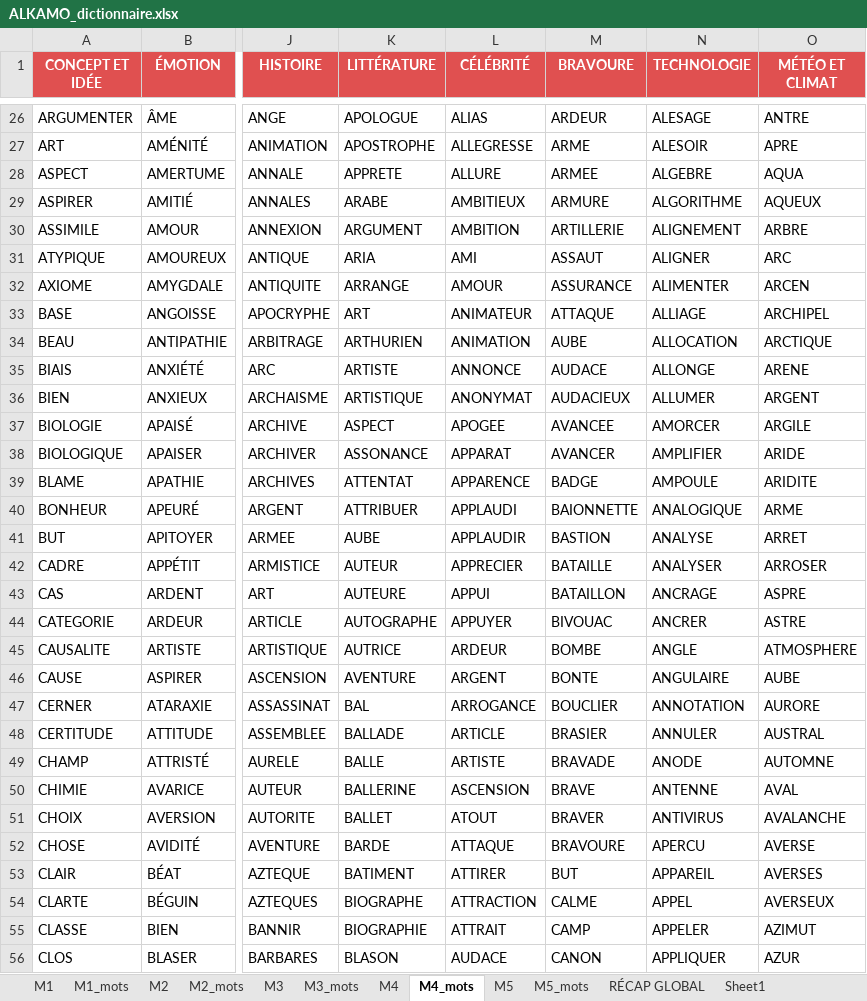
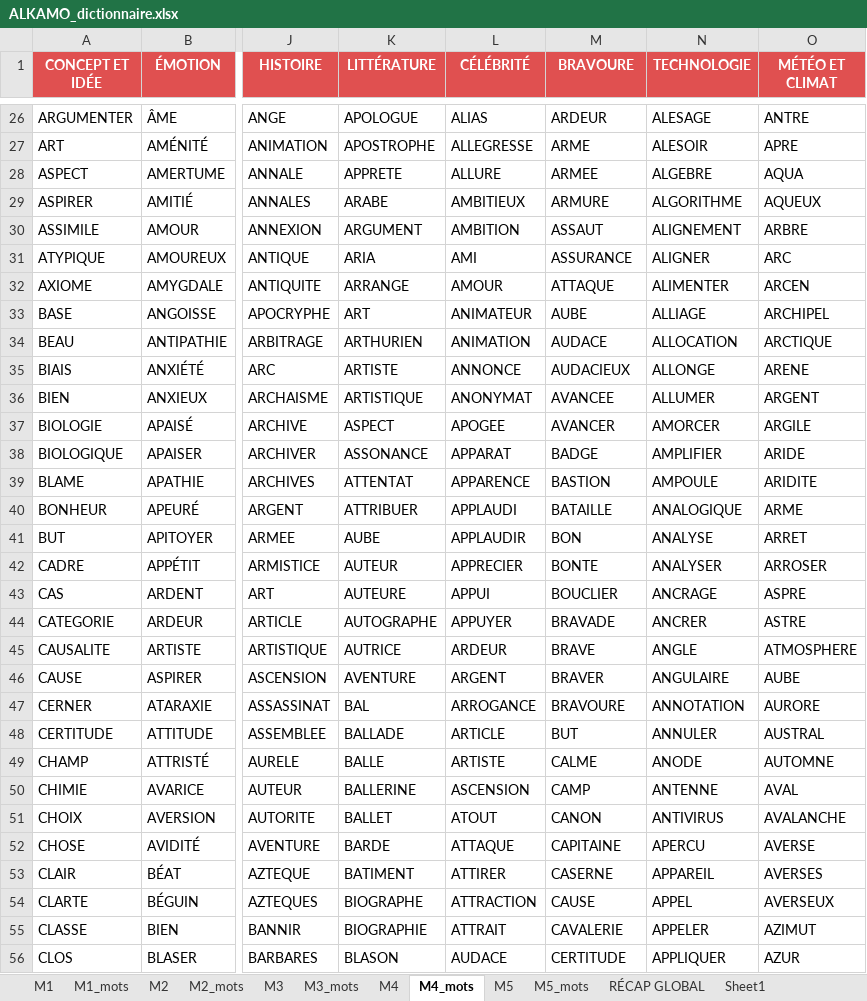
Before and after one commit to beldjehemalkma-bit/beldjehemalkma-bit.github.io, an Excel workbook: ALKAMO_dictionnaire.xlsx, sheet M4_mots, drawn as a sheet; only a part is shown, gaps mark what is left out; values as stored, in another font and other column widths than the file's, no borders; conditional formats not drawn; the diff covers the shown part only; the diff names each change by its address in the sheet, - before the commit and + after, or states it on an @@ line.

```diff
--- a/ALKAMO_dictionnaire.xlsx (sheet M4_mots)
+++ b/ALKAMO_dictionnaire.xlsx (sheet M4_mots)
-M30 (BRAVOURE): ARTILLERIE
+M30 (BRAVOURE): ASSAUT
-M31 (BRAVOURE): ASSAUT
+M31 (BRAVOURE): ASSURANCE
-M32 (BRAVOURE): ASSURANCE
+M32 (BRAVOURE): ATTAQUE
-M33 (BRAVOURE): ATTAQUE
+M33 (BRAVOURE): AUBE
-M34 (BRAVOURE): AUBE
+M34 (BRAVOURE): AUDACE
-M35 (BRAVOURE): AUDACE
+M35 (BRAVOURE): AUDACIEUX
-M36 (BRAVOURE): AUDACIEUX
+M36 (BRAVOURE): AVANCEE
-M37 (BRAVOURE): AVANCEE
+M37 (BRAVOURE): AVANCER
-M38 (BRAVOURE): AVANCER
+M38 (BRAVOURE): BADGE
-M39 (BRAVOURE): BADGE
+M39 (BRAVOURE): BASTION
-M40 (BRAVOURE): BAIONNETTE
+M40 (BRAVOURE): BATAILLE
-M41 (BRAVOURE): BASTION
+M41 (BRAVOURE): BON
-M42 (BRAVOURE): BATAILLE
+M42 (BRAVOURE): BONTE
-M43 (BRAVOURE): BATAILLON
+M43 (BRAVOURE): BOUCLIER
-M44 (BRAVOURE): BIVOUAC
+M44 (BRAVOURE): BRAVADE
-M45 (BRAVOURE): BOMBE
+M45 (BRAVOURE): BRAVE
-M46 (BRAVOURE): BONTE
+M46 (BRAVOURE): BRAVER
-M47 (BRAVOURE): BOUCLIER
+M47 (BRAVOURE): BRAVOURE
-M48 (BRAVOURE): BRASIER
+M48 (BRAVOURE): BUT
-M49 (BRAVOURE): BRAVADE
+M49 (BRAVOURE): CALME
-M50 (BRAVOURE): BRAVE
+M50 (BRAVOURE): CAMP
-M51 (BRAVOURE): BRAVER
+M51 (BRAVOURE): CANON
-M52 (BRAVOURE): BRAVOURE
+M52 (BRAVOURE): CAPITAINE
-M53 (BRAVOURE): BUT
+M53 (BRAVOURE): CASERNE
-M54 (BRAVOURE): CALME
+M54 (BRAVOURE): CAUSE
-M55 (BRAVOURE): CAMP
+M55 (BRAVOURE): CAVALERIE
-M56 (BRAVOURE): CANON
+M56 (BRAVOURE): CERTITUDE
```
Also changed, not shown: 331 edited cells elsewhere in this sheet, sheet M1_mots, sheet M5_mots, sheet RÉCAP GLOBAL, sheet M1, sheet M5, sheet M4, 3 other files.
